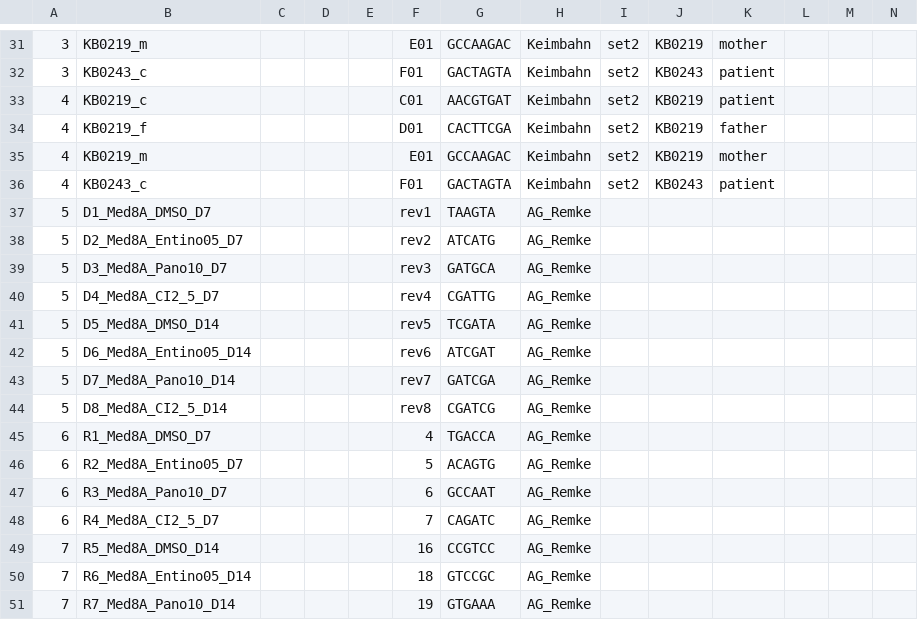
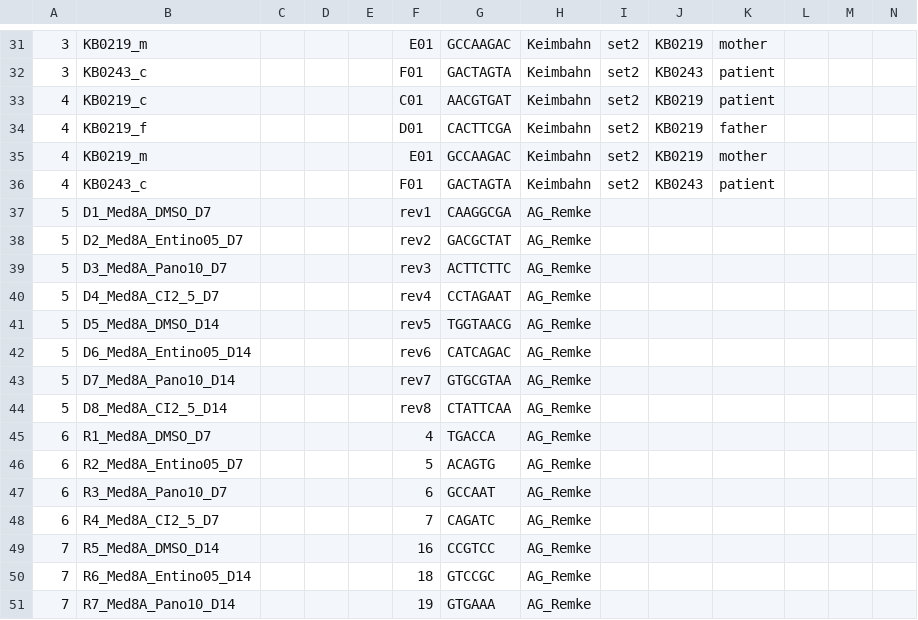
Before and after one commit to sjanssen2/spike, a CSV file: data/samplesheets/190605_SN737_0466_ACDP87ACXX_spike.csv, drawn as a sheet; only a part is shown, gaps mark what is left out; the diff names each change by its address in the sheet, - before the commit and + after, or states it on an @@ line.

Commit message:
barcode reverse compliment
by looking at the demultiplexing report, I realised that the undetermined reads have 8 fixed barcodes. playing around with them, they turned out to be the reverse compliment of the barcodes present on the reverse reads. So I will re-try demultiplexing with these new barcodes

```diff
--- a/data/samplesheets/190605_SN737_0466_ACDP87ACXX_spike.csv
+++ b/data/samplesheets/190605_SN737_0466_ACDP87ACXX_spike.csv
-G37: TAAGTA
+G37: CAAGGCGA
-G38: ATCATG
+G38: GACGCTAT
-G39: GATGCA
+G39: ACTTCTTC
-G40: CGATTG
+G40: CCTAGAAT
-G41: TCGATA
+G41: TGGTAACG
-G42: ATCGAT
+G42: CATCAGAC
-G43: GATCGA
+G43: GTGCGTAA
-G44: CGATCG
+G44: CTATTCAA
```
